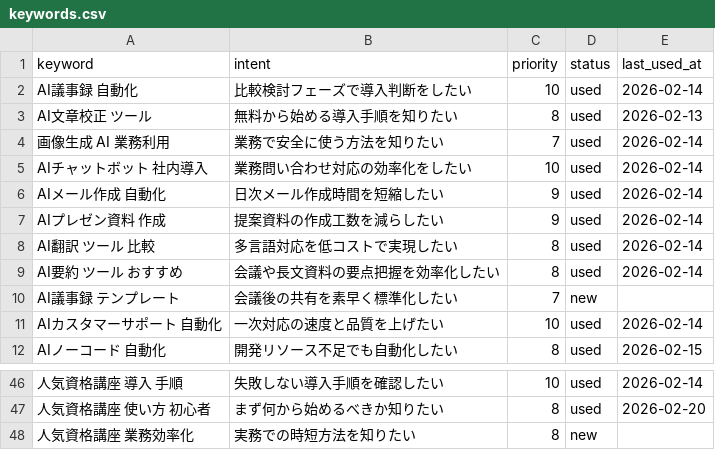
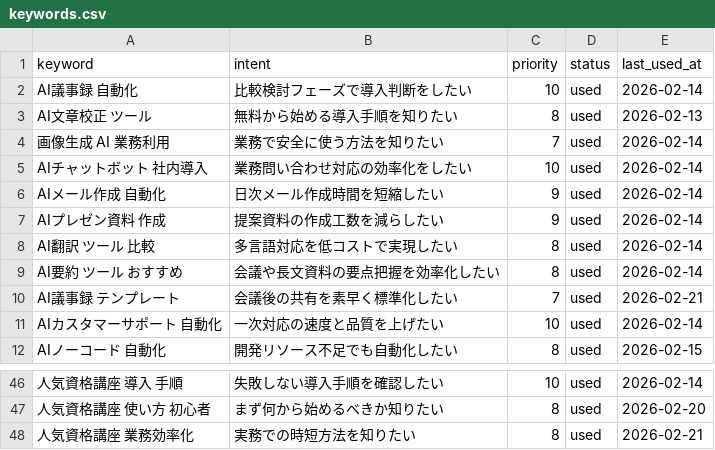
Before and after one commit to wakouy/auto, a CSV file: data/keywords.csv, drawn as a sheet; only a part is shown, gaps mark what is left out; the diff names each change by its address in the sheet, - before the commit and + after, or states it on an @@ line.

```diff
--- a/data/keywords.csv
+++ b/data/keywords.csv
-D10 (status): new
+D10 (status): used
-E10 (last_used_at): (empty)
+E10 (last_used_at): 2026-02-21
-D48 (status): new
+D48 (status): used
-E48 (last_used_at): (empty)
+E48 (last_used_at): 2026-02-21
```
Also changed, not shown: data/tools.csv, 4 other files.
